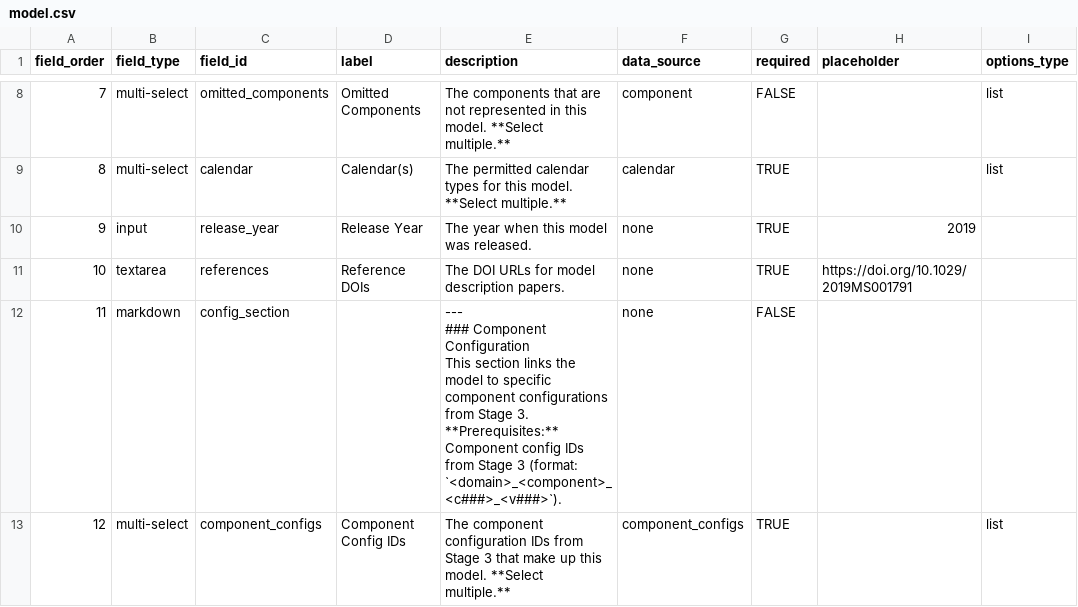
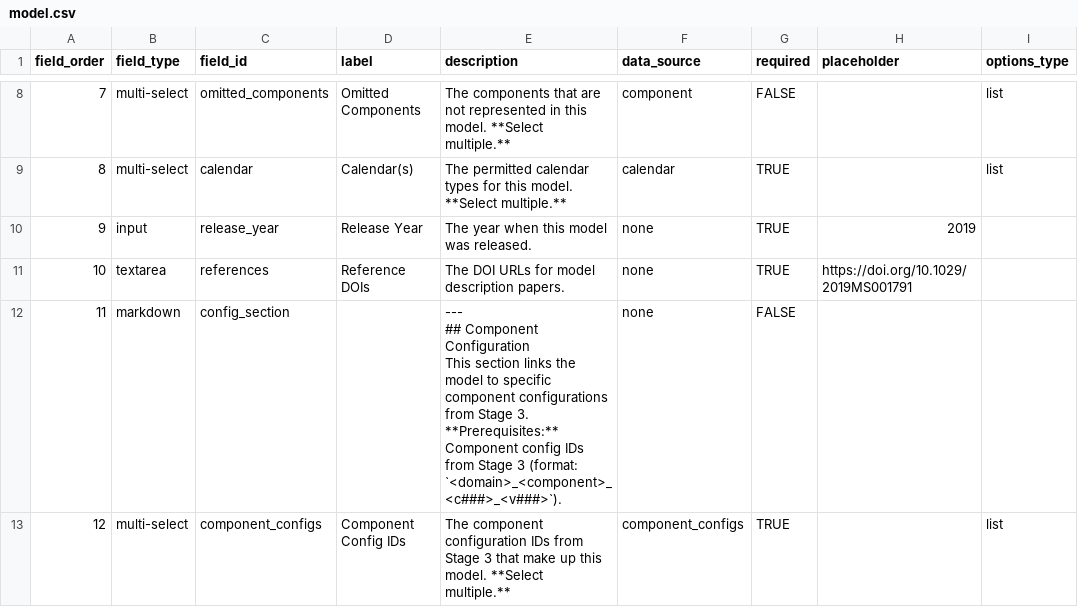
Before and after one commit to WCRP-CMIP/Essential-Model-Documentation, a CSV file: .github/GEN_ISSUE_TEMPLATE/model.csv, drawn as a sheet; only a part is shown, gaps mark what is left out; ↵ is a line break in a cell; the diff covers the shown part only; the diff names each change by its address in the sheet, - before the commit and + after, or states it on an @@ line.

```diff
--- a/.github/GEN_ISSUE_TEMPLATE/model.csv
+++ b/.github/GEN_ISSUE_TEMPLATE/model.csv
-E12 (description): --- ↵ ### Component Configuration…
+E12 (description): --- ↵ ## Component Configuration…
```
Also changed, not shown: 2 edited cells elsewhere in this file, .github/GEN_ISSUE_TEMPLATE/horizontal_computational_grid.csv, .github/GEN_ISSUE_TEMPLATE/horizontal_grid_cell.csv, 14 other files.
